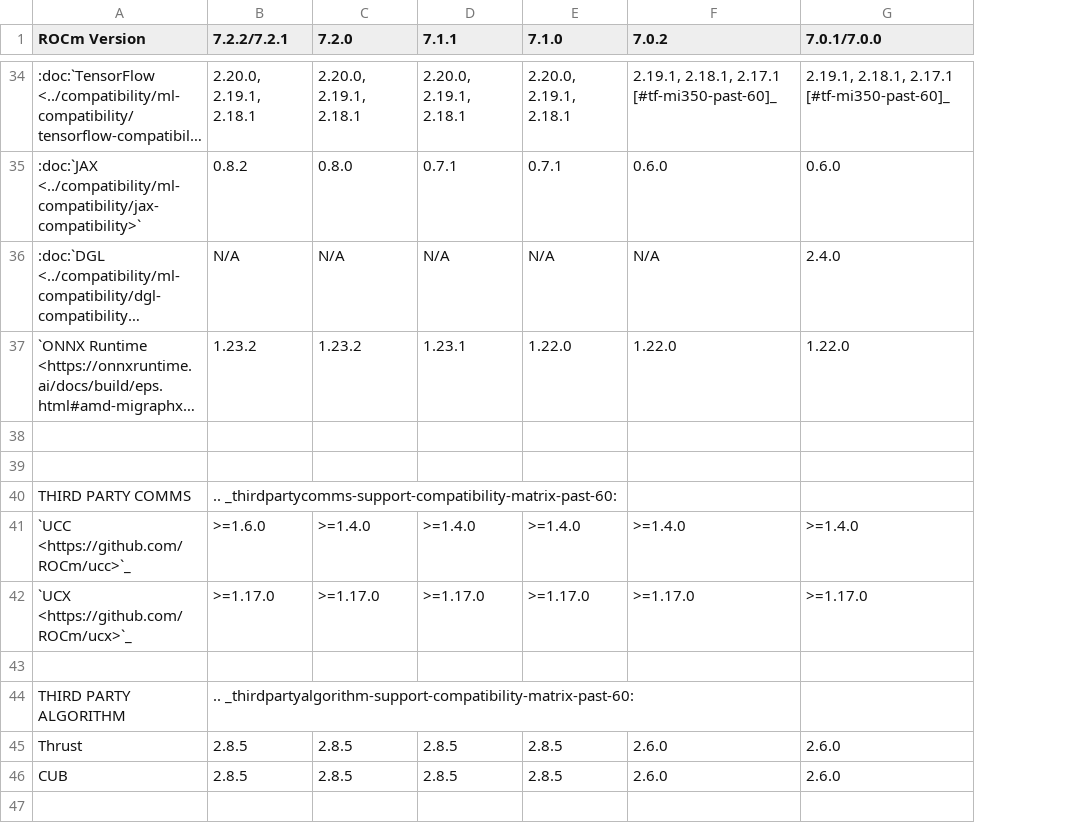
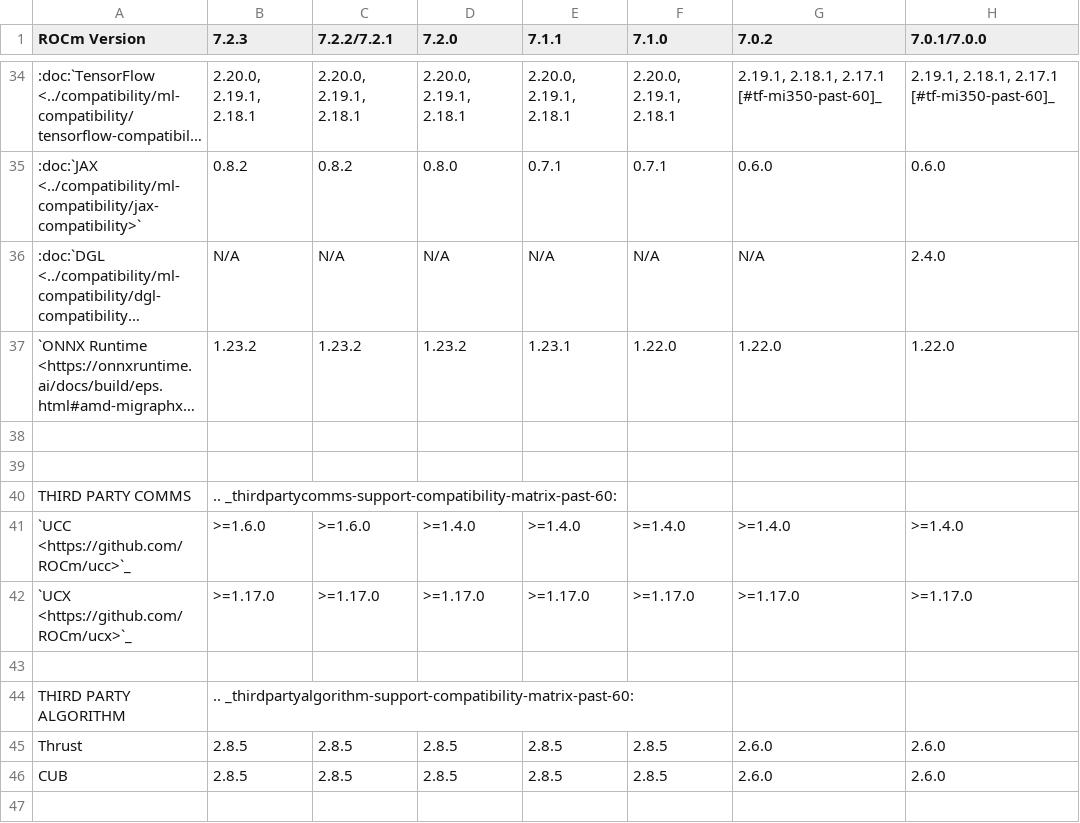
Before and after one commit to HenryTangMain/ROCm, a CSV file: docs/compatibility/compatibility-matrix-historical-6.0.csv, drawn as a sheet; only a part is shown, gaps mark what is left out; long unchanged cells end in …; addresses are those after the commit; the diff covers the shown part only; the diff names each change by its address in the sheet, - before the commit and + after, or states it on an @@ line.

```diff
--- a/docs/compatibility/compatibility-matrix-historical-6.0.csv
+++ b/docs/compatibility/compatibility-matrix-historical-6.0.csv
+column B (7.2.3), rows 34-46: 2.20.0, 2.19.1, 2.18.1 | 0.8.2 | N/A | 1.23.2 |  |  | .. _thirdpartycomms-support-compatibility-matrix-past-60: | >=1.6.0 | >=1.17.0 |  | .. _thirdpartyalgorithm-support-compatibility-matrix-past-60: | 2.8.5 | 2.8.5
-C40 (7.2.2/7.2.1): .. _thirdpartycomms-support-compatibility-matrix-past-60:
+C40 (7.2.2/7.2.1): (empty)
-C44 (7.2.2/7.2.1): .. _thirdpartyalgorithm-support-compatibility-matrix-past-60:
+C44 (7.2.2/7.2.1): (empty)
```
Also changed, not shown: 11 edited cells elsewhere in this file, 5 other files.
